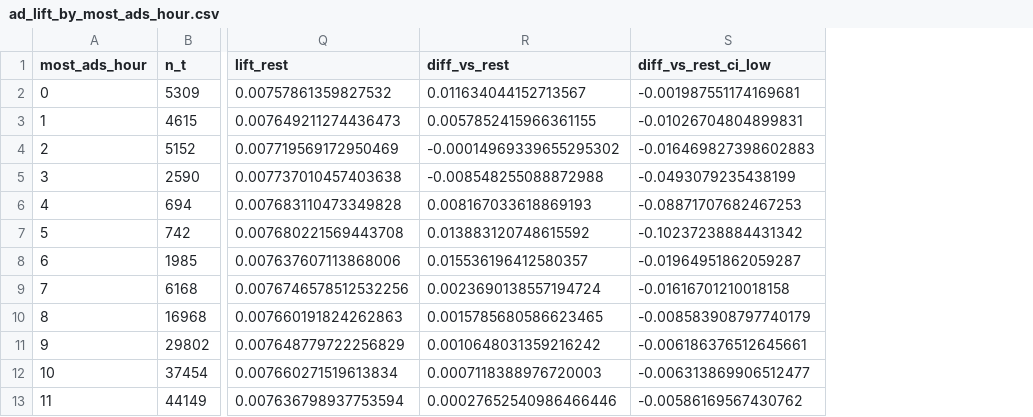
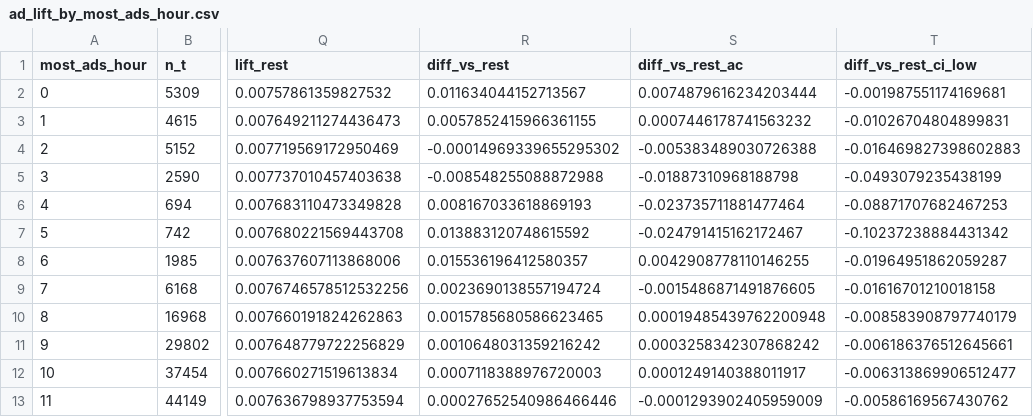
Before and after one commit to edwinzhang98/retention-ab-test-analysis, a CSV file: reports/tables/ad_lift_by_most_ads_hour.csv, drawn as a sheet; only a part is shown, gaps mark what is left out; the diff names each change by its address in the sheet, - before the commit and + after, or states it on an @@ line.

Commit message:
Wording precision pass: similar (not same) band gaps, hedged gap location, D1 per install, rounds-29 edge case, re-test drop vs rise sizing, adjusted CI centre column for segment contrasts, deterministic SQL reconciliation output

```diff
--- a/reports/tables/ad_lift_by_most_ads_hour.csv
+++ b/reports/tables/ad_lift_by_most_ads_hour.csv
+column S (diff_vs_rest_ac), rows 2-13: 0.0074879616234203444 | 0.0007446178741563232 | -0.005383489030726388 | -0.01887310968188798 | -0.023735711881477464 | -0.024791415162172467 | 0.0042908778110146255 | -0.0015486871491876605 | 0.00019485439762200948 | 0.0003258342307868242 | 0.0001249140388011917 | -0.0001293902405959009
```
Also changed, not shown: reports/tables/ad_lift_by_daypart.csv, reports/tables/ad_lift_by_exposure_bucket.csv, 38 other files.
